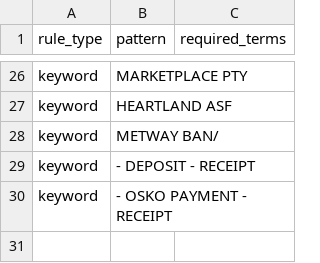
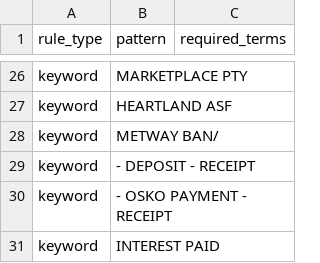
Before and after one commit to EliamZhang/ServiFlow-AI, a CSV file: all_other_credit_engine/resources/all_other_credit_rules.csv, drawn as a sheet; only a part is shown, gaps mark what is left out; the diff names each change by its address in the sheet, - before the commit and + after, or states it on an @@ line.

Commit message:
分类优化：修复 KB 错误分类 + 补充缺失商户 + 新增兜底规则
- merchant_kb.csv: 5 条类别修正 + 12 条关键词补全 + 27 条新增商户
- catch_all_rules.csv: 删除 water_utilities + 新增 18 条 Dining Out/Retail/Groceries/Insurance 规则
- all_other_credit_rules.csv: 新增 INTEREST PAID → All Other Credits

```diff
--- a/all_other_credit_engine/resources/all_other_credit_rules.csv
+++ b/all_other_credit_engine/resources/all_other_credit_rules.csv
+row 31: keyword | INTEREST PAID
```
Also changed, not shown: catch_all_engine/resources/catch_all_rules.csv.
